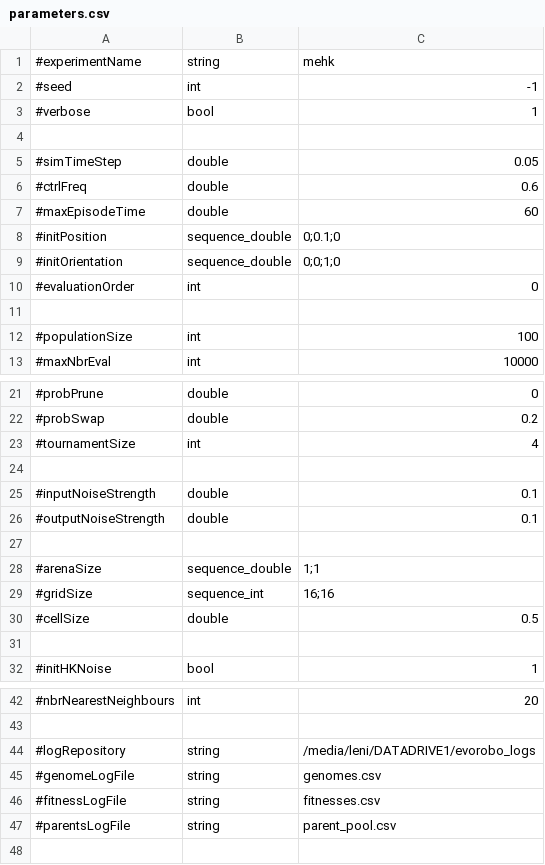
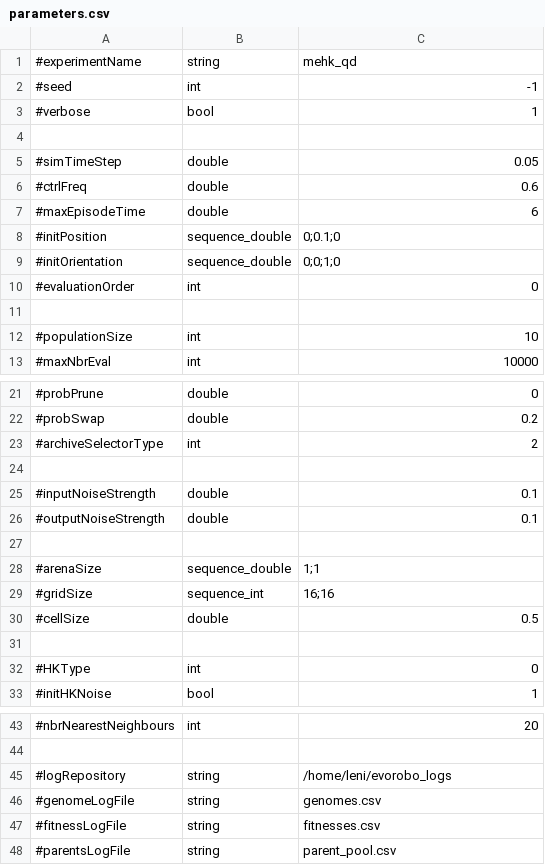
Before and after one commit to LeniLeGoff/EvoRoboGrammar, a CSV file: asynch_ea/mehk_qd/parameters.csv, drawn as a sheet; only a part is shown, gaps mark what is left out.

Commit message:
working version of tree_edit_distance; added three kind of archive selector in MEHKQD; working version of MEHKQD

```diff
--- a/asynch_ea/mehk_qd/parameters.csv
+++ b/asynch_ea/mehk_qd/parameters.csv
@@ -1,2 +1,2 @@
-#experimentName,string,mehk
+#experimentName,string,mehk_qd
 #seed,int,-1
@@ -6,3 +6,3 @@
 #ctrlFreq,double,0.6
-#maxEpisodeTime,double,60
+#maxEpisodeTime,double,6
 #initPosition,sequence_double,0;0.1;0
@@ -11,3 +11,3 @@
 
-#populationSize,int,100
+#populationSize,int,10
 #maxNbrEval,int,10000
@@ -22,3 +22,3 @@
 #probSwap,double,0.2
-#tournamentSize,int,4
+#archiveSelectorType,int,2
 
@@ -31,2 +31,3 @@
 
+#HKType,int,0
 #initHKNoise,bool,1
@@ -43,3 +44,3 @@
 
-#logRepository,string,/media/leni/DATADRIVE1/evorobo_logs
+#logRepository,string,/home/leni/evorobo_logs
 #genomeLogFile,string,genomes.csv
```
Also changed, not shown: 3 other files.
